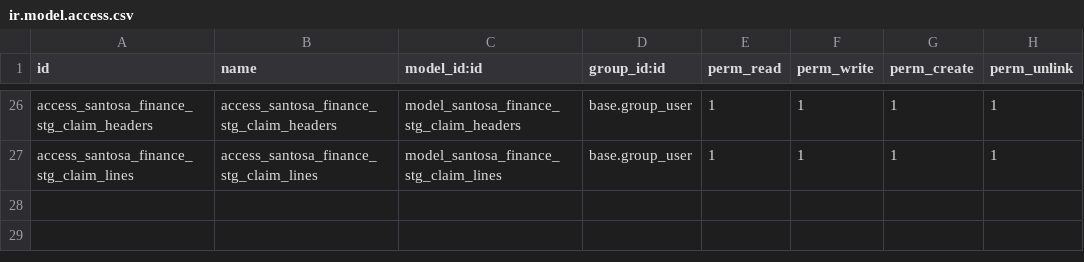
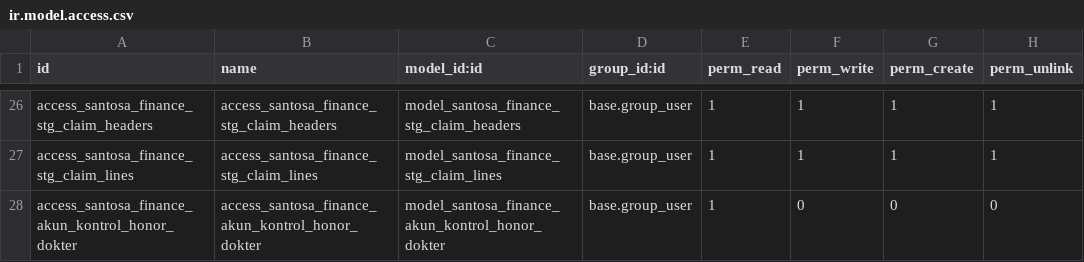
Before and after one commit to rohimoz28/PROJECT-SANTOSA, a CSV file: customize/santosa-project/santosa_finance/security/ir.model.access.csv, drawn as a sheet; only a part is shown, gaps mark what is left out; the diff names each change by its address in the sheet, - before the commit and + after, or states it on an @@ line.

Commit message:
[FEAT]AJP : Akun Kontrol Honor Dokter

```diff
--- a/customize/santosa-project/santosa_finance/security/ir.model.access.csv
+++ b/customize/santosa-project/santosa_finance/security/ir.model.access.csv
+row 28: access_santosa_finance_akun_kontrol_honor_dokter | access_santosa_finance_akun_kontrol_honor_dokter | model_santosa_finance_akun_kontrol_honor_dokter | base.group_user | 1 | 0 | 0 | 0
```
Also changed, not shown: 4 other files.
